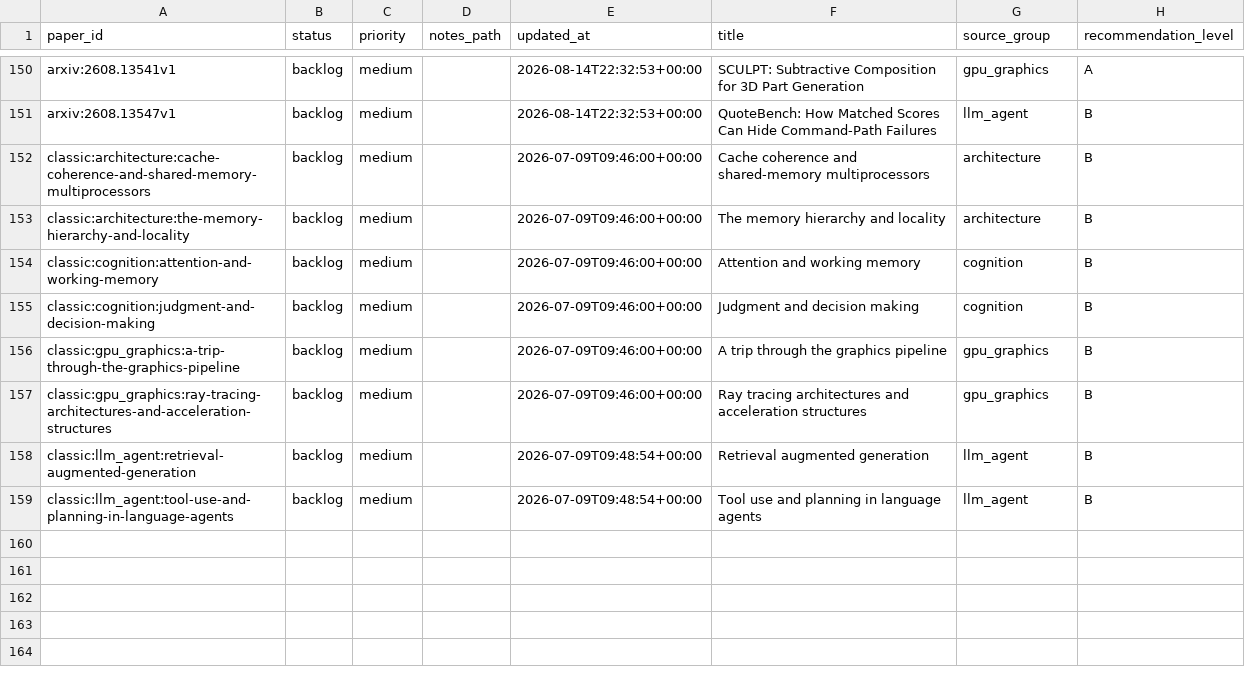
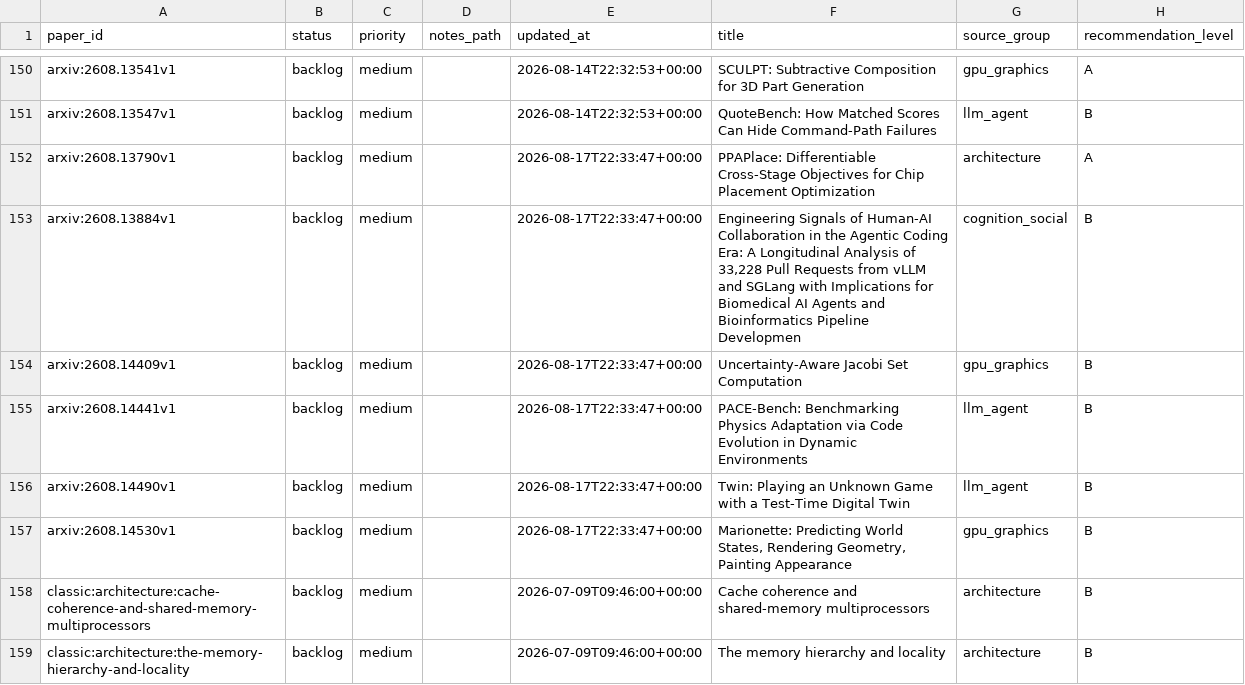
Before and after one commit to JayeCheng/paper-learning-system, a CSV file: data/exports/reading_status.csv, drawn as a sheet; only a part is shown, gaps mark what is left out; the shorter side is filled out with more unchanged rows; the diff names each change by its address in the sheet, - before the commit and + after, or states it on an @@ line.

```diff
--- a/data/exports/reading_status.csv
+++ b/data/exports/reading_status.csv
+row 152: arxiv:2608.13790v1 | backlog | medium |  | 2026-08-17T22:33:47+00:00 | PPAPlace: Differentiable Cross-Stage Objectives for Chip Placement Optimization | architecture | A
+row 153: arxiv:2608.13884v1 | backlog | medium |  | 2026-08-17T22:33:47+00:00 | Engineering Signals of Human-AI Collaboration in the Agentic Coding Era: A Longitudinal Analysis of 33,228 Pull Requests from vLLM and SGLang with Implications for Biomedical AI Agents and Bioinformatics Pipeline Developmen | cognition_social | B
+row 154: arxiv:2608.14409v1 | backlog | medium |  | 2026-08-17T22:33:47+00:00 | Uncertainty-Aware Jacobi Set Computation | gpu_graphics | B
+row 155: arxiv:2608.14441v1 | backlog | medium |  | 2026-08-17T22:33:47+00:00 | PACE-Bench: Benchmarking Physics Adaptation via Code Evolution in Dynamic Environments | llm_agent | B
+row 156: arxiv:2608.14490v1 | backlog | medium |  | 2026-08-17T22:33:47+00:00 | Twin: Playing an Unknown Game with a Test-Time Digital Twin | llm_agent | B
+row 157: arxiv:2608.14530v1 | backlog | medium |  | 2026-08-17T22:33:47+00:00 | Marionette: Predicting World States, Rendering Geometry, Painting Appearance | gpu_graphics | B
```
Also changed, not shown: data/exports/daily_papers.csv, data/exports/papers.csv, 12 other files.
